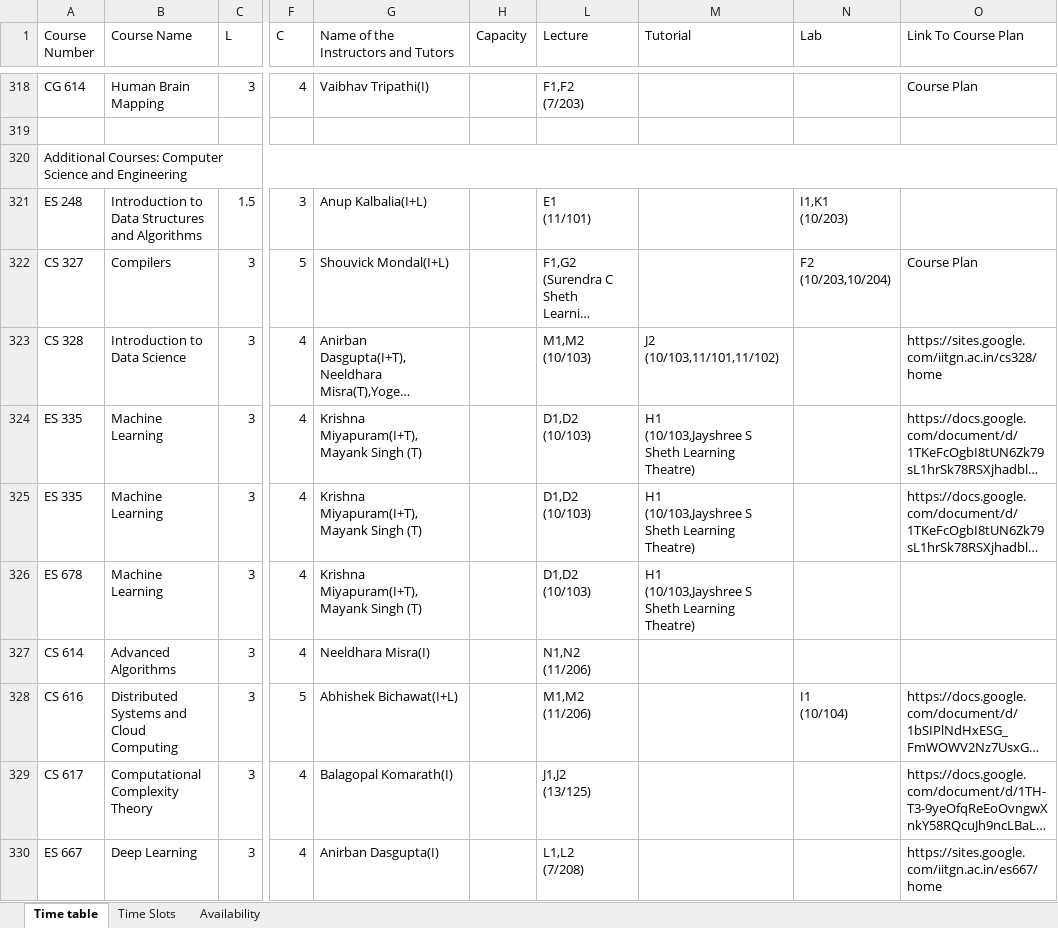
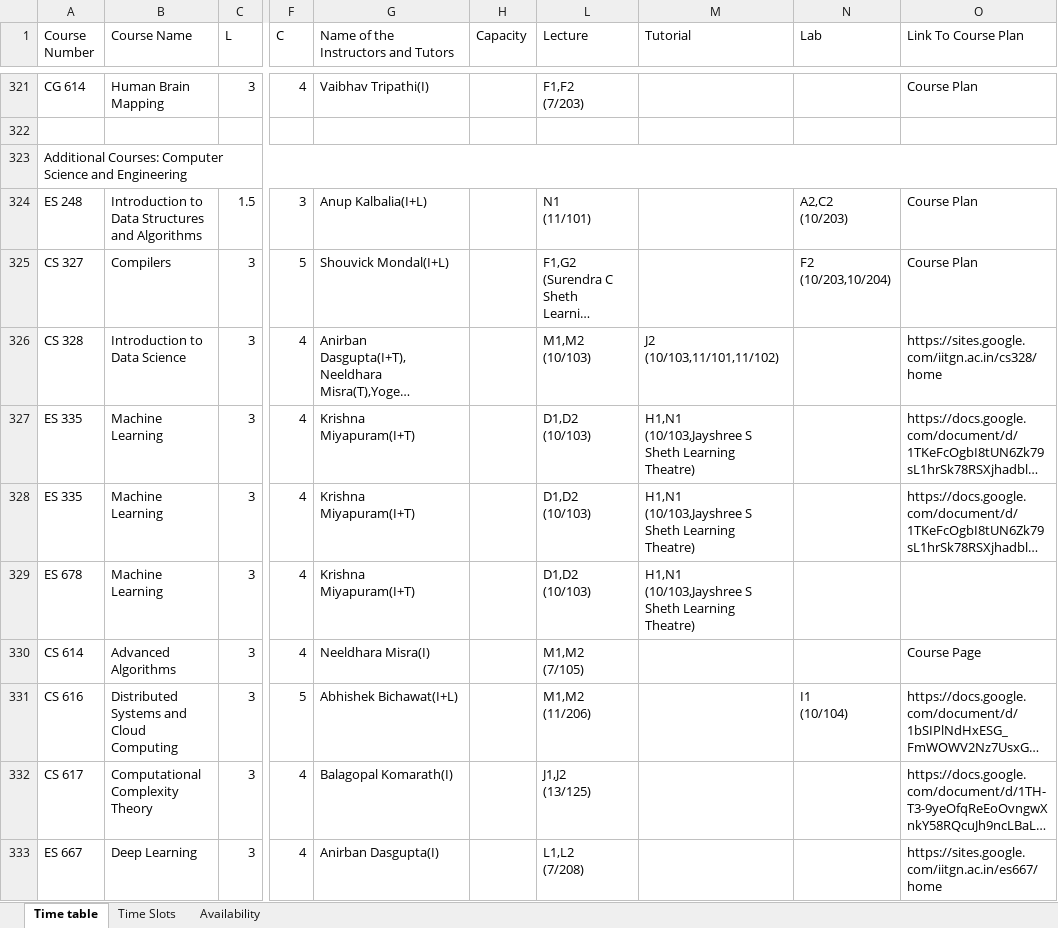
Before and after one commit to StuxH4-X/timetable-iitgn, an Excel workbook: Timetable, Sem-II, 2025-26.xlsx, sheet Time table, drawn as a sheet; only a part is shown, gaps mark what is left out; long unchanged cells end in …; values as stored, in another font and other column widths than the file's, no cell formats; charts and pictures not drawn; addresses are those after the commit; ↵ is a line break in a cell; the diff covers the shown part only; the diff names each change by its address in the sheet, - before the commit and + after, or states it on an @@ line.

```diff
--- a/Timetable, Sem-II, 2025-26.xlsx (sheet Time table)
+++ b/Timetable, Sem-II, 2025-26.xlsx (sheet Time table)
-L324 (Lecture): E1 ↵ (11/101)
+L324 (Lecture): N1 ↵ (11/101)
-N324 (Lab): I1,K1 ↵ (10/203)
+N324 (Lab): A2,C2 ↵ (10/203)
-O324 (Link To Course Plan): (empty)
+O324 (Link To Course Plan): Course Plan
-G327:G329: Krishna Miyapuram(I+T),Mayank Singh (T)
+G327:G329: Krishna Miyapuram(I+T)
-M327:M329 (Tutorial): H1 ↵ (10/103,Jayshree S…
+M327:M329 (Tutorial): H1,N1 ↵ (10/103,Jayshree S…
-L330 (Lecture): N1,N2 ↵ (11/206)
+L330 (Lecture): M1,M2 ↵ (7/105)
-O330 (Link To Course Plan): (empty)
+O330 (Link To Course Plan): Course Page
-B331 (Course Name): Distributed Systems and ↵ Cloud Computing
+B331 (Course Name): Distributed Systems and Cloud Computing
```
Also changed, not shown: 3 added rows and 120 edited cells elsewhere in this sheet, sheet Availability, sheet Time Slots, cell formats, hidden cells, charts or pictures.
